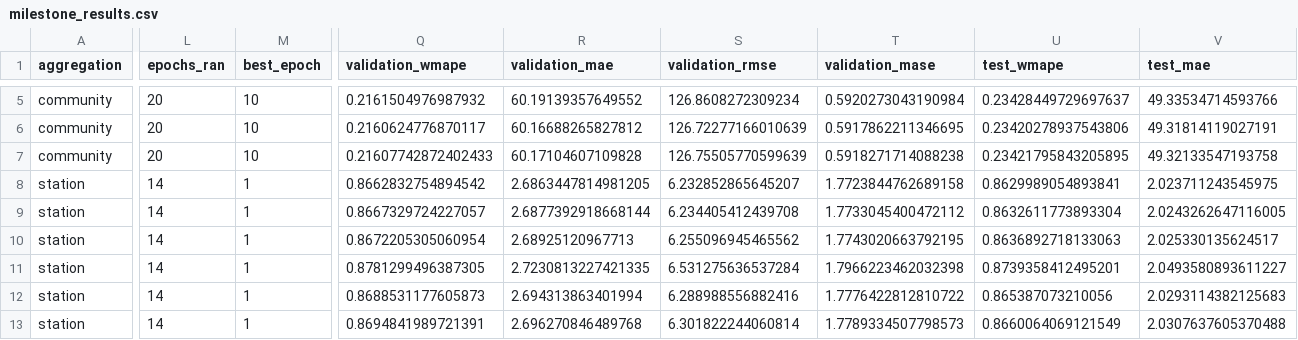
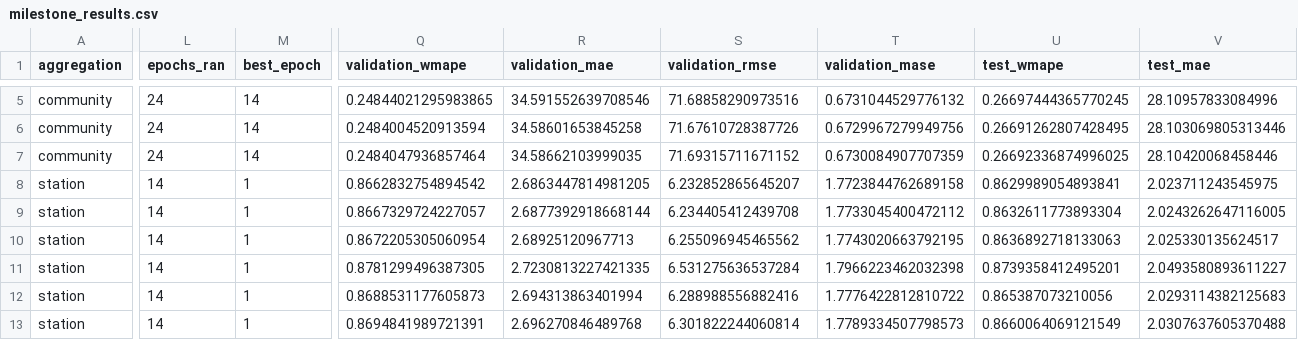
Before and after one commit to odinsseo/hsl-bikes, a CSV file: data/artifacts/experiments/stgnn_milestones/milestone_results.csv, drawn as a sheet; only a part is shown, gaps mark what is left out; the diff covers the shown part only; the diff names each change by its address in the sheet, - before the commit and + after, or states it on an @@ line.

```diff
--- a/data/artifacts/experiments/stgnn_milestones/milestone_results.csv
+++ b/data/artifacts/experiments/stgnn_milestones/milestone_results.csv
-L5:L7 (epochs_ran): 20
+L5:L7 (epochs_ran): 24
-M5:M7 (best_epoch): 10
+M5:M7 (best_epoch): 14
-Q5 (validation_wmape): 0.2161504976987932
+Q5 (validation_wmape): 0.24844021295983865
-R5 (validation_mae): 60.19139357649552
+R5 (validation_mae): 34.591552639708546
-S5 (validation_rmse): 126.8608272309234
+S5 (validation_rmse): 71.68858290973516
-T5 (validation_mase): 0.5920273043190984
+T5 (validation_mase): 0.6731044529776132
-U5 (test_wmape): 0.23428449729697637
+U5 (test_wmape): 0.26697444365770245
-V5 (test_mae): 49.33534714593766
+V5 (test_mae): 28.10957833084996
-Q6 (validation_wmape): 0.2160624776870117
+Q6 (validation_wmape): 0.2484004520913594
-R6 (validation_mae): 60.16688265827812
+R6 (validation_mae): 34.58601653845258
-S6 (validation_rmse): 126.72277166010639
+S6 (validation_rmse): 71.67610728387726
-T6 (validation_mase): 0.5917862211346695
+T6 (validation_mase): 0.6729967279949756
-U6 (test_wmape): 0.23420278937543806
+U6 (test_wmape): 0.26691262807428495
-V6 (test_mae): 49.31814119027191
+V6 (test_mae): 28.103069805313446
-Q7 (validation_wmape): 0.21607742872402433
+Q7 (validation_wmape): 0.2484047936857464
-R7 (validation_mae): 60.17104607109828
+R7 (validation_mae): 34.58662103999035
-S7 (validation_rmse): 126.75505770599639
+S7 (validation_rmse): 71.69315711671152
-T7 (validation_mase): 0.5918271714088238
+T7 (validation_mase): 0.6730084907707359
-U7 (test_wmape): 0.23421795843205895
+U7 (test_wmape): 0.26692336874996025
-V7 (test_mae): 49.32133547193758
+V7 (test_mae): 28.10420068458446
```
Also changed, not shown: 4 removed rows and 45 edited cells elsewhere in this file, data/artifacts/experiments/stgnn_milestones/milestone_best_by_milestone.csv, data/artifacts/experiments/stgnn_milestones/runs/m31_single_community_atd/training_curve.csv, 41 other files.
